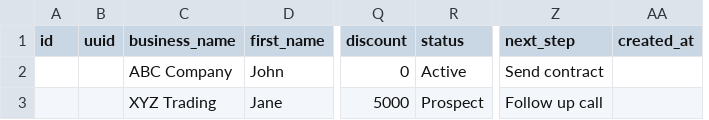
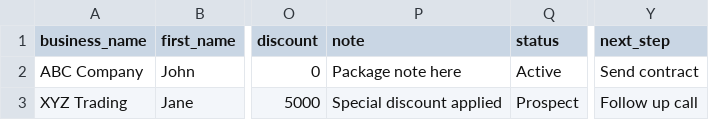
Before and after one commit to kaungkhantzin825/data, a CSV file: public/sample_leads.csv, drawn as a sheet; only a part is shown, gaps mark what is left out; removed rows and columns are numbered as before the commit, all else as after; the diff names each change by its address in the sheet, - before the commit and + after, or states it on an @@ line.

Commit message:
excel

```diff
--- a/public/sample_leads.csv
+++ b/public/sample_leads.csv
-column A (id), empty
-column B (uuid), empty
+column P (note), rows 2-3: Package note here | Special discount applied
-column AA (created_at), empty
```
Also changed, not shown: 13 other files.
